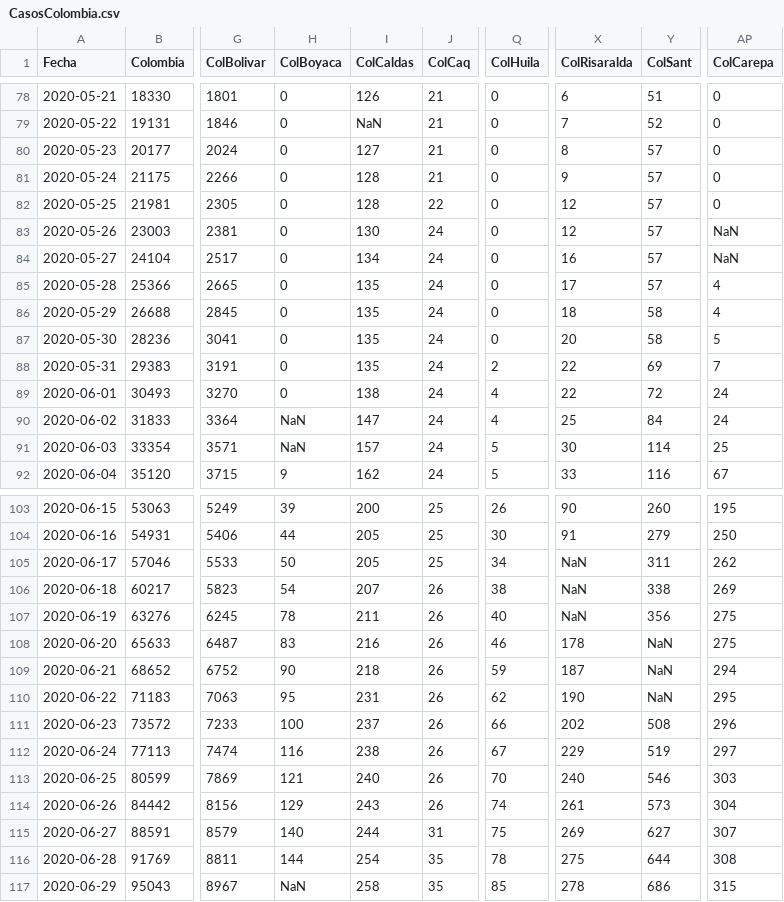
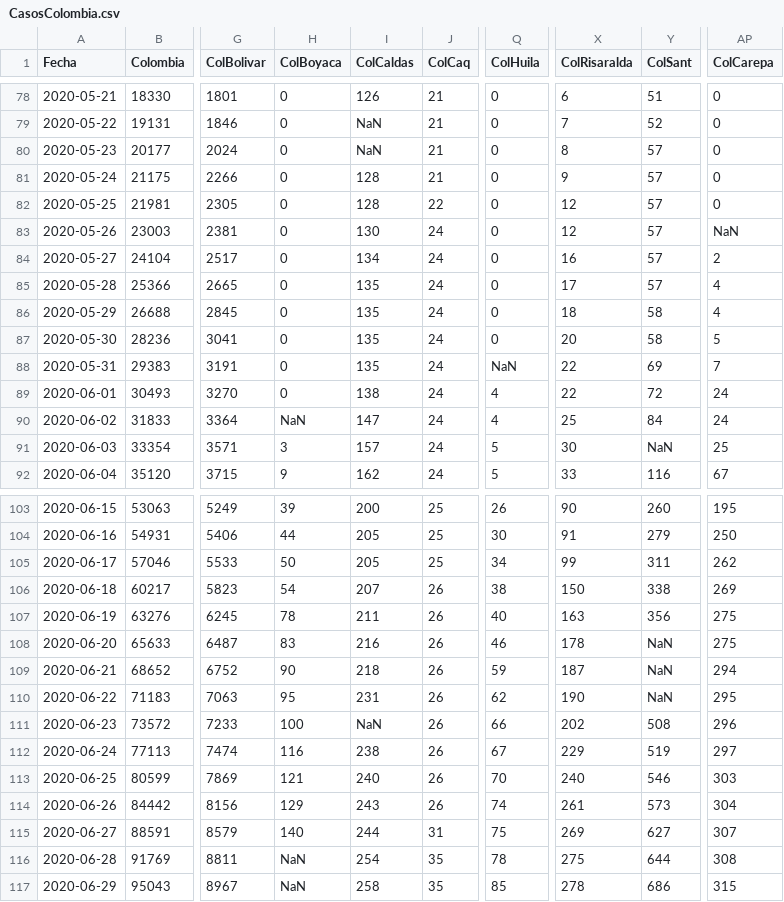
Before and after one commit to 1Alacer/covid, a CSV file: CasosColombia.csv, drawn as a sheet; only a part is shown, gaps mark what is left out; the diff covers the shown part only; the diff names each change by its address in the sheet, - before the commit and + after, or states it on an @@ line.

Commit message:
Add files via upload

```diff
--- a/CasosColombia.csv
+++ b/CasosColombia.csv
-I80 (ColCaldas): 127
+I80 (ColCaldas): NaN
-AP84 (ColCarepa): NaN
+AP84 (ColCarepa): 2
-Q88 (ColHuila): 2
+Q88 (ColHuila): NaN
-H91 (ColBoyaca): NaN
+H91 (ColBoyaca): 3
-Y91 (ColSant): 114
+Y91 (ColSant): NaN
-X105 (ColRisaralda): NaN
+X105 (ColRisaralda): 99
-X106 (ColRisaralda): NaN
+X106 (ColRisaralda): 150
-X107 (ColRisaralda): NaN
+X107 (ColRisaralda): 163
-I111 (ColCaldas): 237
+I111 (ColCaldas): NaN
-H116 (ColBoyaca): 144
+H116 (ColBoyaca): NaN
```
Also changed, not shown: 1 added row and 23 edited cells elsewhere in this file.
